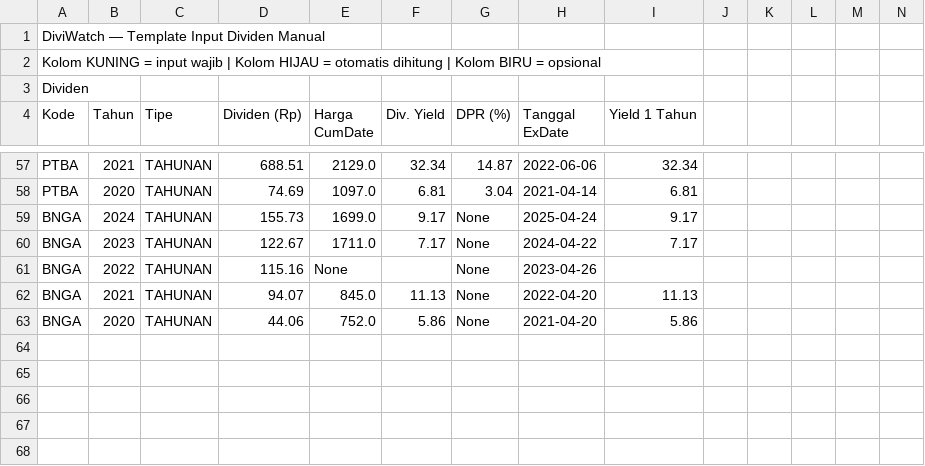
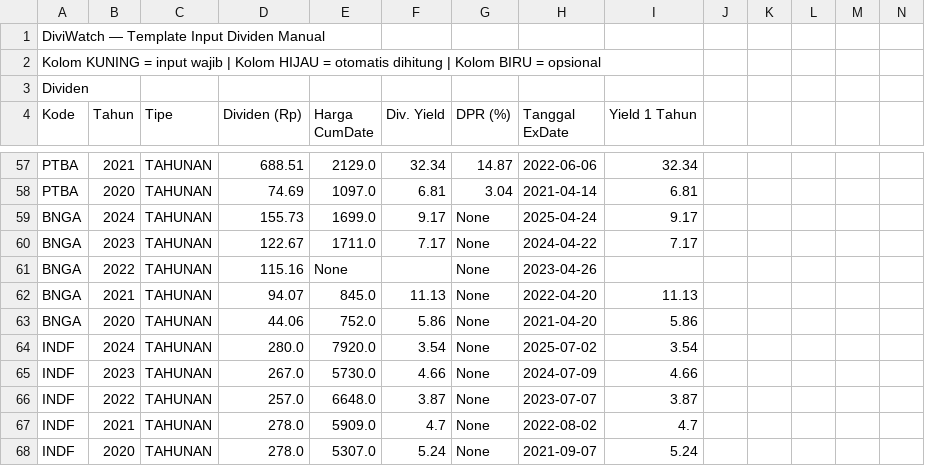
Before and after one commit to dewanaalnafis/diviwatch, a CSV file: dividen_manual.csv, drawn as a sheet; only a part is shown, gaps mark what is left out; rows hold the shown columns only; the diff names each change by its address in the sheet, - before the commit and + after, or states it on an @@ line.

Commit message:
bot: tambah lapkeu INDF (5 dividen)

```diff
--- a/dividen_manual.csv
+++ b/dividen_manual.csv
+row 64: INDF | 2024 | TAHUNAN | 280.0 | 7920.0 | 3.54 | None | 2025-07-02 | 3.54
+row 65: INDF | 2023 | TAHUNAN | 267.0 | 5730.0 | 4.66 | None | 2024-07-09 | 4.66
+row 66: INDF | 2022 | TAHUNAN | 257.0 | 6648.0 | 3.87 | None | 2023-07-07 | 3.87
+row 67: INDF | 2021 | TAHUNAN | 278.0 | 5909.0 | 4.7 | None | 2022-08-02 | 4.7
+row 68: INDF | 2020 | TAHUNAN | 278.0 | 5307.0 | 5.24 | None | 2021-09-07 | 5.24
```
